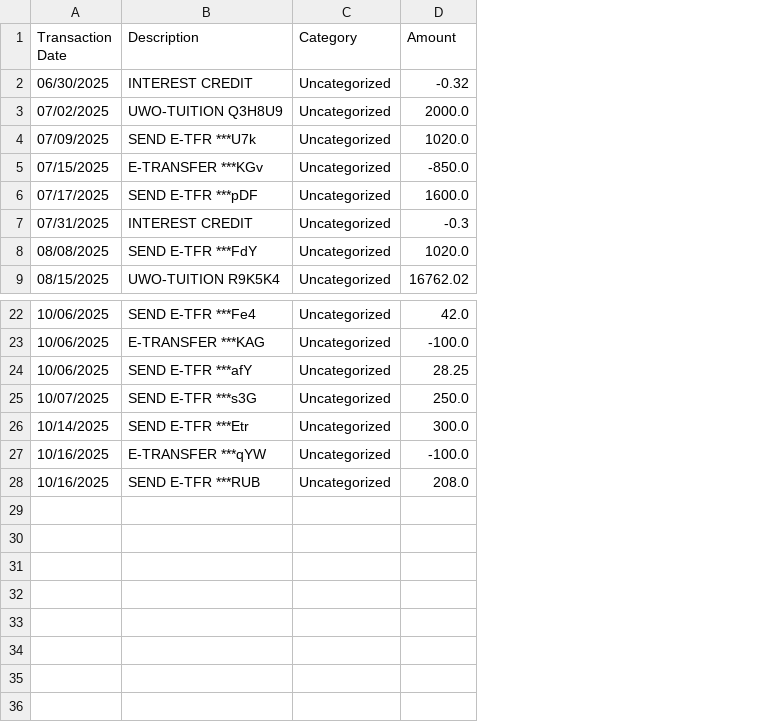
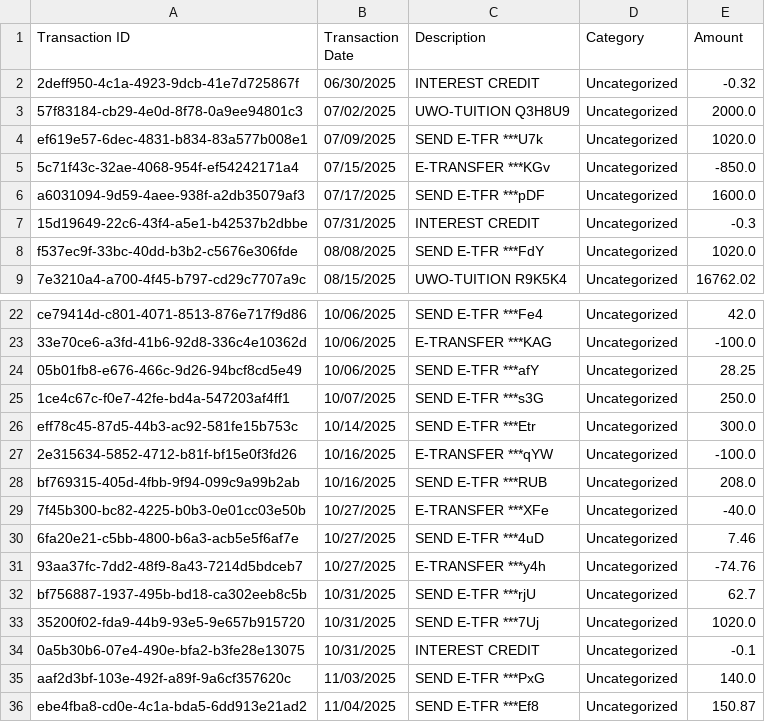
Before and after one commit to shaneweinberger/FinSight, a CSV file: flask-server/gold/debit_cleaned.csv, drawn as a sheet; only a part is shown, gaps mark what is left out; the diff names each change by its address in the sheet, - before the commit and + after, or states it on an @@ line.

```diff
--- a/flask-server/gold/debit_cleaned.csv
+++ b/flask-server/gold/debit_cleaned.csv
+column A (Transaction ID), rows 2-9: 2deff950-4c1a-4923-9dcb-41e7d725867f | 57f83184-cb29-4e0d-8f78-0a9ee94801c3 | ef619e57-6dec-4831-b834-83a577b008e1 | 5c71f43c-32ae-4068-954f-ef54242171a4 | a6031094-9d59-4aee-938f-a2db35079af3 | 15d19649-22c6-43f4-a5e1-b42537b2dbbe | f537ec9f-33bc-40dd-b3b2-c5676e306fde | 7e3210a4-a700-4f45-b797-cd29c7707a9c; rows 22-28: ce79414d-c801-4071-8513-876e717f9d86 | 33e70ce6-a3fd-41b6-92d8-336c4e10362d | 05b01fb8-e676-466c-9d26-94bcf8cd5e49 | 1ce4c67c-f0e7-42fe-bd4a-547203af4ff1 | eff78c45-87d5-44b3-ac92-581fe15b753c | 2e315634-5852-4712-b81f-bf15e0f3fd26 | bf769315-405d-4fbb-9f94-099c9a99b2ab
+row 29: 7f45b300-bc82-4225-b0b3-0e01cc03e50b | 10/27/2025 | E-TRANSFER ***XFe | Uncategorized | -40.0
+row 30: 6fa20e21-c5bb-4800-b6a3-acb5e5f6af7e | 10/27/2025 | SEND E-TFR ***4uD | Uncategorized | 7.46
+row 31: 93aa37fc-7dd2-48f9-8a43-7214d5bdceb7 | 10/27/2025 | E-TRANSFER ***y4h | Uncategorized | -74.76
+row 32: bf756887-1937-495b-bd18-ca302eeb8c5b | 10/31/2025 | SEND E-TFR ***rjU | Uncategorized | 62.7
+row 33: 35200f02-fda9-44b9-93e5-9e657b915720 | 10/31/2025 | SEND E-TFR ***7Uj | Uncategorized | 1020.0
+row 34: 0a5b30b6-07e4-490e-bfa2-b3fe28e13075 | 10/31/2025 | INTEREST CREDIT | Uncategorized | -0.1
+row 35: aaf2d3bf-103e-492f-a89f-9a6cf357620c | 11/03/2025 | SEND E-TFR ***PxG | Uncategorized | 140.0
+row 36: ebe4fba8-cd0e-4c1a-bda5-6dd913e21ad2 | 11/04/2025 | SEND E-TFR ***Ef8 | Uncategorized | 150.87
```
Also changed, not shown: flask-server/gold/credit_cleaned_and_updated.csv, flask-server/gold/debit_cleaned_and_updated.csv, 18 other files.
